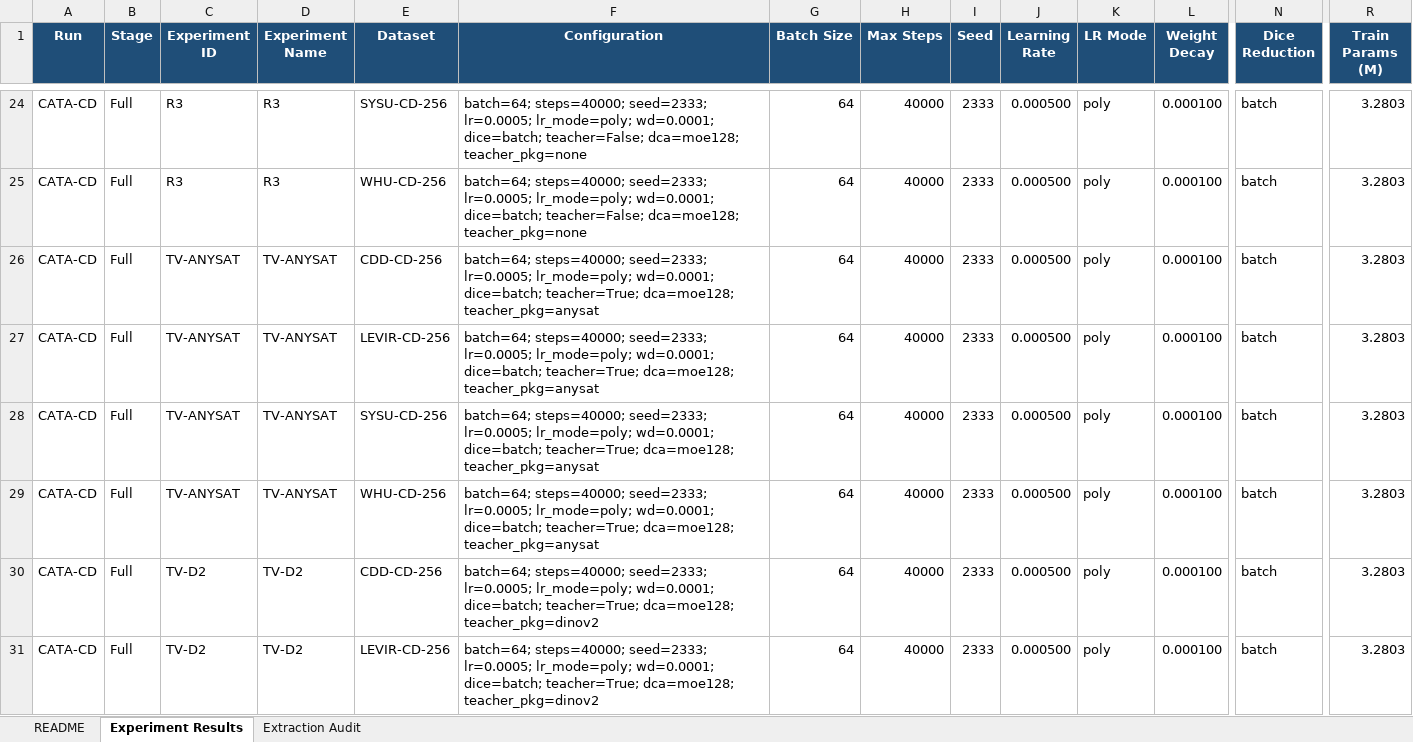
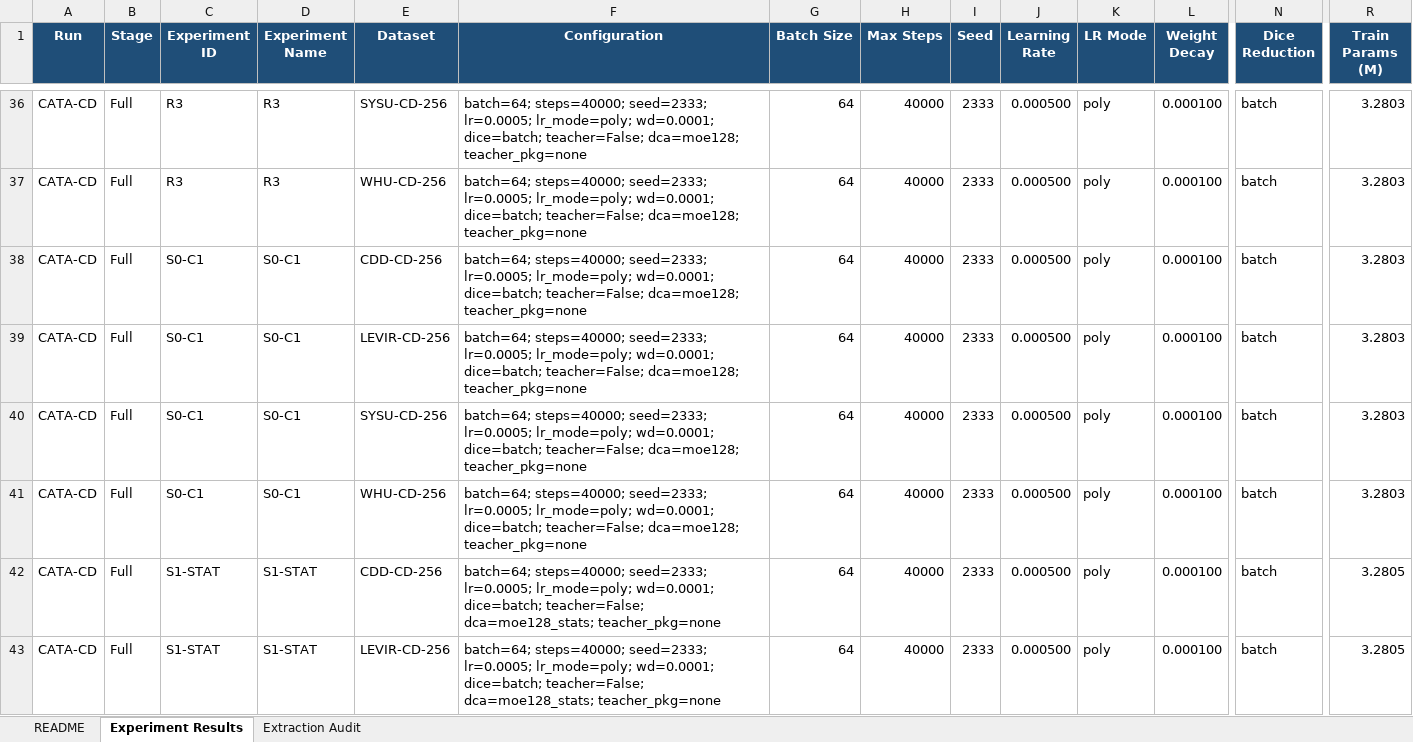
Before and after one commit to YuqiWang-code/LS-Rep_BCD, an Excel workbook: docs/experiment_metrics.xlsx, sheet Experiment Results, drawn as a sheet; only a part is shown, gaps mark what is left out; the shorter side is filled out with more unchanged rows; values as stored, in another font and other column widths than the file's, no borders; conditional formats and table styles not drawn; rows hold the shown columns only; the diff covers the shown part only; the diff names each change by its address in the sheet, - before the commit and + after, or states it on an @@ line.

Commit message:
Run3: update metrics workbook, snapshot, and README to the current state
Metrics pipeline (as requested, via analyse/):
- pulled the Run2 (16) and Run3 (8) train_log.txt from RSML-3 into outputs/CATA-CD/
  with a new 'pulltree' SFTP helper, so analyse/extract_metrics.py can see them;
- python -B analyse/extract_metrics.py -> docs/experiment_metrics.xlsx now holds 169
  completed results, of which CATA-CD = 84 rows (Run1 60 + Run2 16 + Run3 8);
- python analyse/models_to_txt.py --cata -> code + metrics snapshot. Renamed its
  output to models_and_metrics_CATA-CD_Run1-3.txt because the old '_Run1' name would
  have contained three rounds of results, and its header now lists what each round
  contains (Run1 dense 128ch cosine KD; Run2 J1 + S-PCG; Run3 CTP-Critic).

README:
- new Run3 section with the eight-arm table, the counterfactual deltas, the gate
  verdict, and the decisive absolute comparison (new channel best 91.1707 vs old
  91.1732, i.e. no gain; the relative change is CTRL drift);
- the negative-result table gains a CTP-Critic row, and the header status now covers
  three failed lines plus the unresolved core problem (teachers remain
  indistinguishable through the channel: 0.30pp on LEVIR, 0.002pp on CDD);
- fixed six references that still pointed at docs the PI moved into
  docs/temporary/过去的思路/; a script now verifies every docs/ path in the README
  resolves, and all seven do;
- refreshed the repository tree and the snapshot filename in the command list.

Also stages the PI's move of the previous-round docs into 过去的思路/ (the new
locations were committed earlier; this records the deletions at the old paths).

```diff
--- a/docs/experiment_metrics.xlsx (sheet Experiment Results)
+++ b/docs/experiment_metrics.xlsx (sheet Experiment Results)
+row 38: CATA-CD | Full | S0-C1 | S0-C1 | CDD-CD-256 | batch=64; steps=40000; seed=2333; lr=0.0005; lr_mode=poly; wd=0.0001; dice=batch; teacher=False; dca=moe128; teacher_pkg=none | 64 | 40000 | 2333 | 0.000500 | poly | 0.000100 | batch | 3.2803
+row 39: CATA-CD | Full | S0-C1 | S0-C1 | LEVIR-CD-256 | batch=64; steps=40000; seed=2333; lr=0.0005; lr_mode=poly; wd=0.0001; dice=batch; teacher=False; dca=moe128; teacher_pkg=none | 64 | 40000 | 2333 | 0.000500 | poly | 0.000100 | batch | 3.2803
+row 40: CATA-CD | Full | S0-C1 | S0-C1 | SYSU-CD-256 | batch=64; steps=40000; seed=2333; lr=0.0005; lr_mode=poly; wd=0.0001; dice=batch; teacher=False; dca=moe128; teacher_pkg=none | 64 | 40000 | 2333 | 0.000500 | poly | 0.000100 | batch | 3.2803
+row 41: CATA-CD | Full | S0-C1 | S0-C1 | WHU-CD-256 | batch=64; steps=40000; seed=2333; lr=0.0005; lr_mode=poly; wd=0.0001; dice=batch; teacher=False; dca=moe128; teacher_pkg=none | 64 | 40000 | 2333 | 0.000500 | poly | 0.000100 | batch | 3.2803
+row 42: CATA-CD | Full | S1-STAT | S1-STAT | CDD-CD-256 | batch=64; steps=40000; seed=2333; lr=0.0005; lr_mode=poly; wd=0.0001; dice=batch; teacher=False; dca=moe128_stats; teacher_pkg=none | 64 | 40000 | 2333 | 0.000500 | poly | 0.000100 | batch | 3.2805
+row 43: CATA-CD | Full | S1-STAT | S1-STAT | LEVIR-CD-256 | batch=64; steps=40000; seed=2333; lr=0.0005; lr_mode=poly; wd=0.0001; dice=batch; teacher=False; dca=moe128_stats; teacher_pkg=none | 64 | 40000 | 2333 | 0.000500 | poly | 0.000100 | batch | 3.2805
```
Also changed, not shown: 18 added rows elsewhere in this sheet, sheet Extraction Audit, sheet README, 10 other files.
